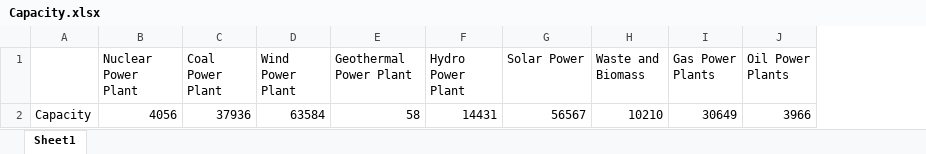
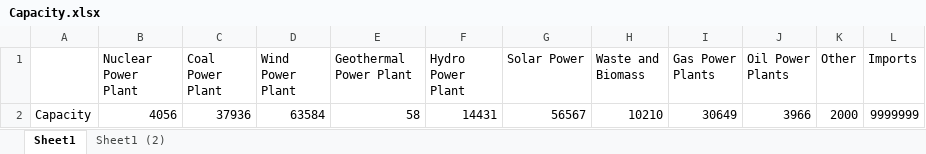
Before and after one commit to Negnamazi/ESM-Py, an Excel workbook: Operational/Germany_2022/Capacity.xlsx, sheet Sheet1, drawn as a sheet; values as stored, in another font and other column widths than the file's, no borders; the diff names each change by its address in the sheet, - before the commit and + after, or states it on an @@ line.

```diff
--- a/Operational/Germany_2022/Capacity.xlsx (sheet Sheet1)
+++ b/Operational/Germany_2022/Capacity.xlsx (sheet Sheet1)
+sheet tab: Sheet1 (2)
+column K (Other), row 2: 2000
+column L (Imports), row 2: 9999999
```
Also changed, not shown: Operational/Germany_2022/AvailabilityMax.xlsx, Operational/Germany_2022/Costs.xlsx, 4 other files.
